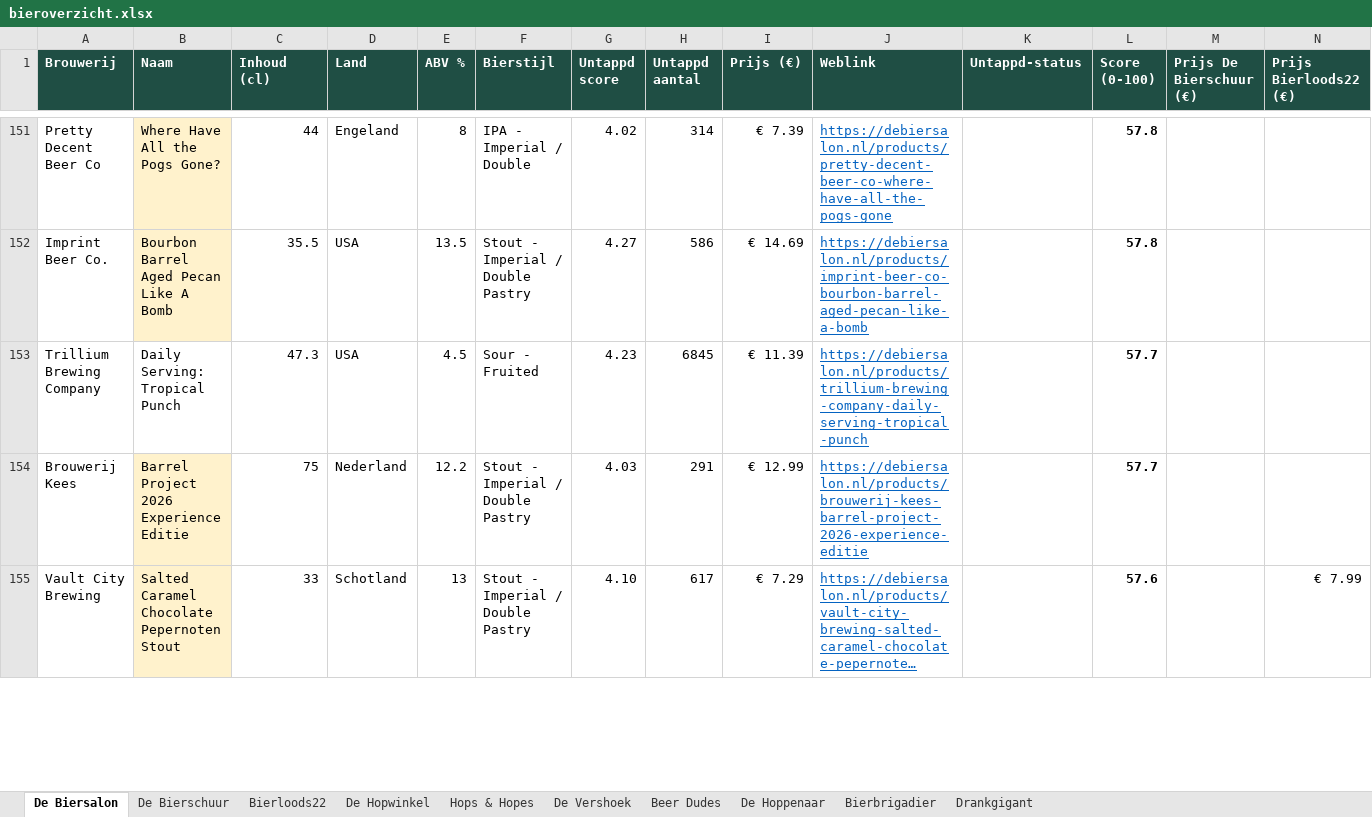
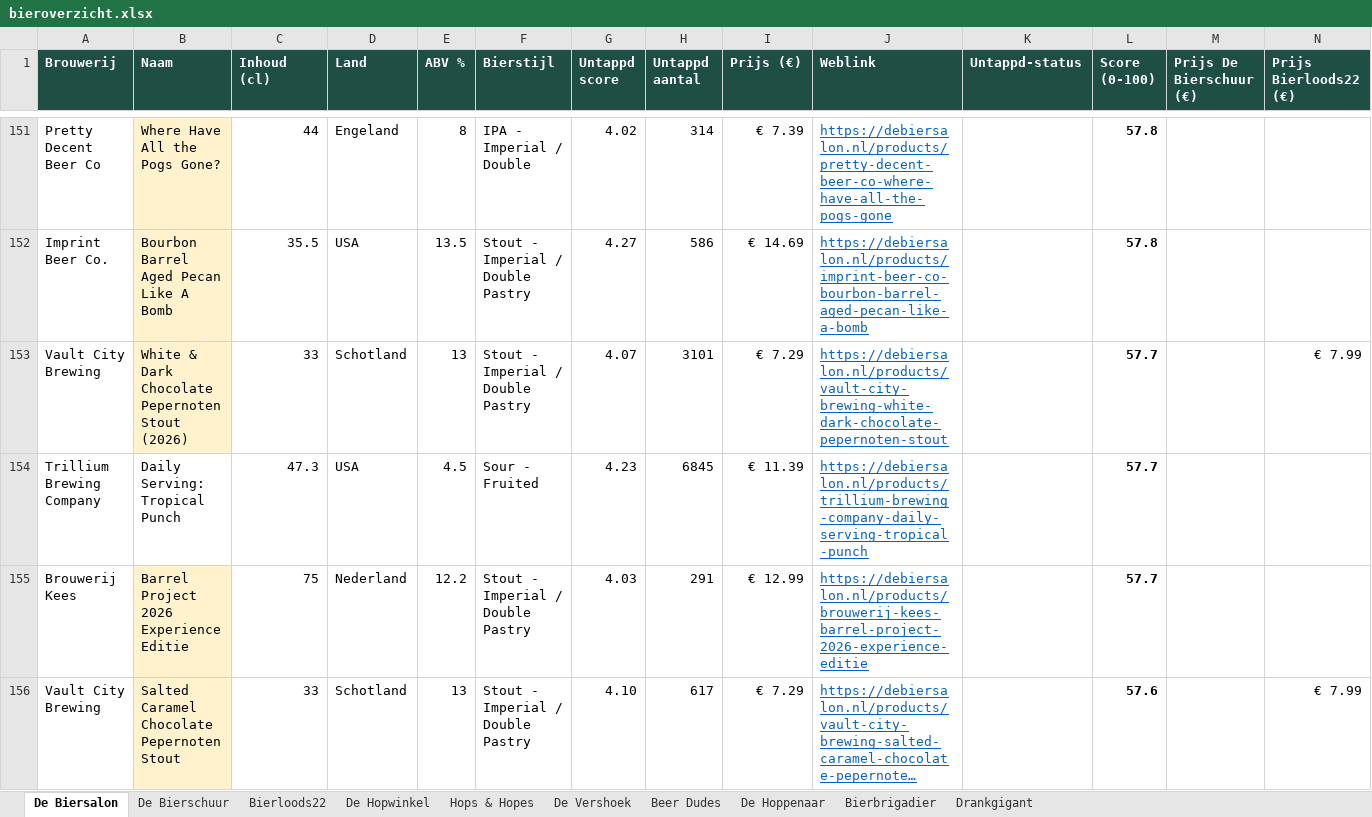
Before and after one commit to RdG-Bier/DeBierScraper, an Excel workbook: docs/bieroverzicht.xlsx, sheet De Biersalon, drawn as a sheet; only a part is shown, gaps mark what is left out; long unchanged cells end in …; values as stored, in another font and other column widths than the file's, no borders; conditional formats not drawn; rows hold the shown columns only; the diff covers the shown part only; the diff names each change by its address in the sheet, - before the commit and + after, or states it on an @@ line.

```diff
--- a/docs/bieroverzicht.xlsx (sheet De Biersalon)
+++ b/docs/bieroverzicht.xlsx (sheet De Biersalon)
+row 153: Vault City Brewing | White & Dark Chocolate Pepernoten Stout (2026) | 33 | Schotland | 13 | Stout - Imperial / Double Pastry | 4.07 | 3101 | € 7.29 | https://debiersalon.nl/products/vault-city-brewing-white-dark-chocolate-pepernoten-stout |  | 57.7 |  | € 7.99
```
Also changed, not shown: 7 added rows, 15 removed rows and 28 edited cells elsewhere in this sheet, sheet Hops & Hopes, sheet Bierbrigadier, sheet Bierloods22, sheet De Hopwinkel, sheet De Hoppenaar, sheet De Vershoek, 1 more sheet, 30 other files.
